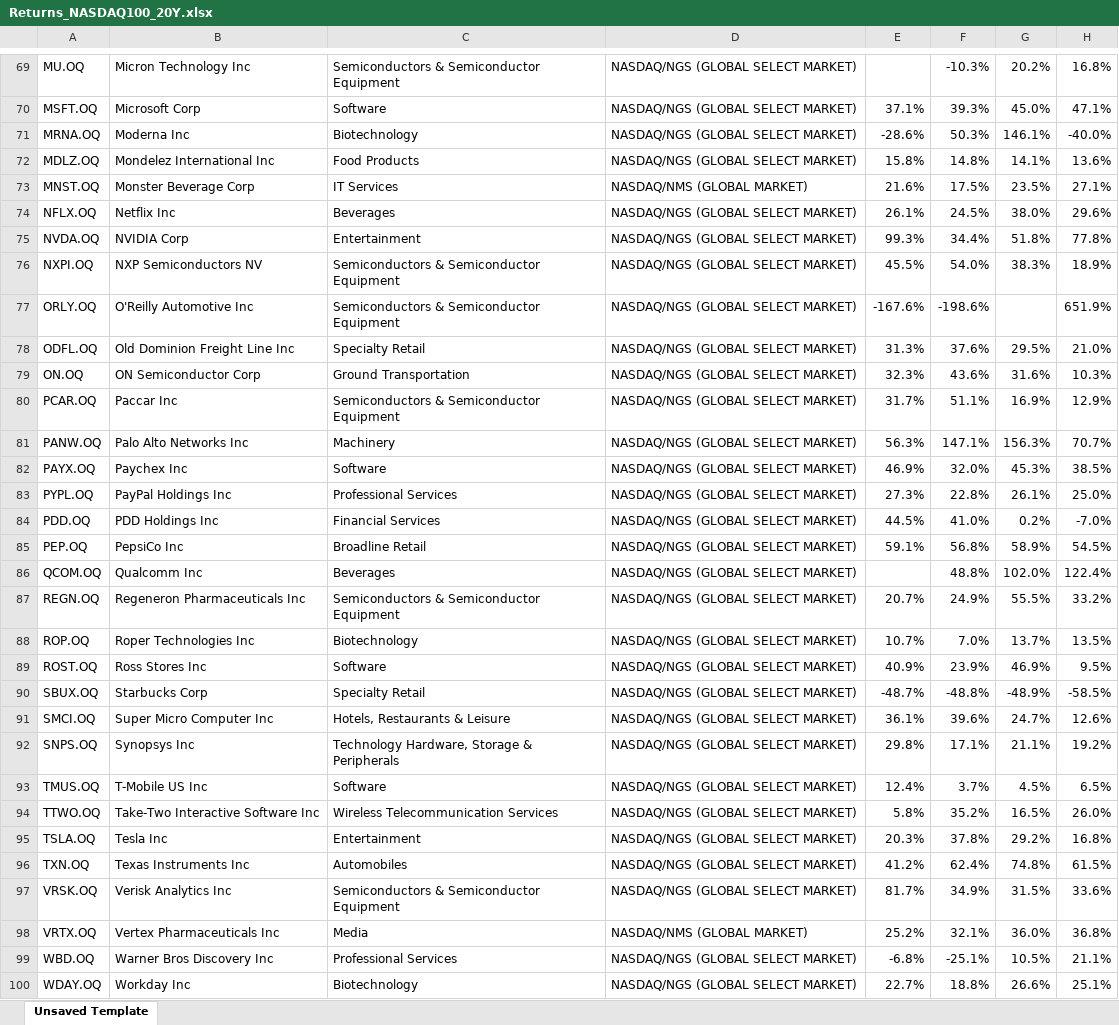
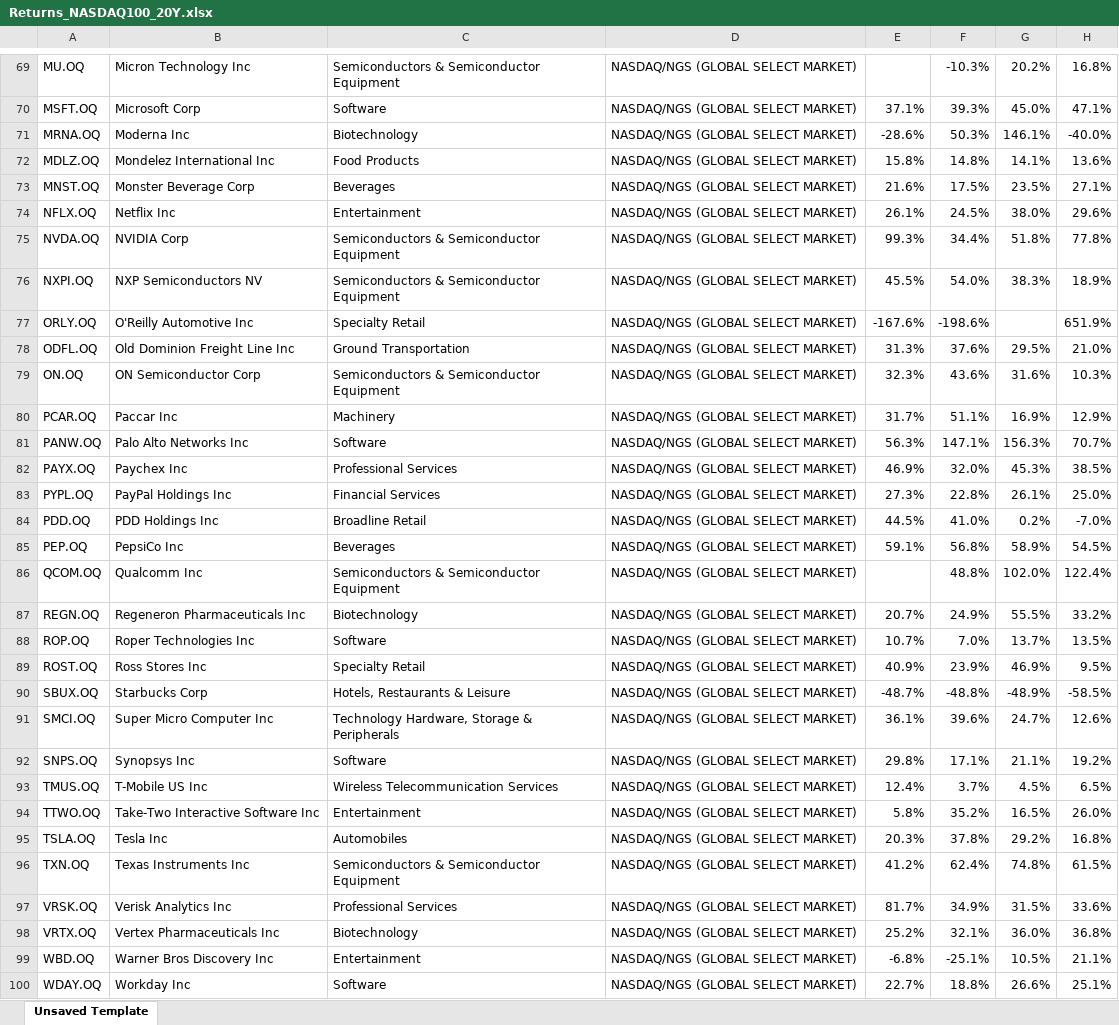
Before and after one commit to wallacewyf/Bayes_DAAS-FYP_24-25, an Excel workbook: raw_data/Returns_NASDAQ100_20Y.xlsx, sheet Unsaved Template, drawn as a sheet; only a part is shown, gaps mark what is left out; values as stored, in another font and other column widths than the file's, no borders; the diff covers the shown part only; the diff names each change by its address in the sheet, - before the commit and + after, or states it on an @@ line.

Commit message:
update NASDAQ ESG + returns
using iShares NASDAQ100 Index ETF, Lyxor Nasdaq 100, iShares NASDAQ 100 ETF (ETF) as filter

```diff
--- a/raw_data/Returns_NASDAQ100_20Y.xlsx (sheet Unsaved Template)
+++ b/raw_data/Returns_NASDAQ100_20Y.xlsx (sheet Unsaved Template)
-C73: IT Services
+C73: Beverages
-D73: NASDAQ/NMS (GLOBAL MARKET)
+D73: NASDAQ/NGS (GLOBAL SELECT MARKET)
-C74: Beverages
+C74: Entertainment
-C75: Entertainment
+C75: Semiconductors & Semiconductor Equipment
-C77: Semiconductors & Semiconductor Equipment
+C77: Specialty Retail
-C78: Specialty Retail
+C78: Ground Transportation
-C79: Ground Transportation
+C79: Semiconductors & Semiconductor Equipment
-C80: Semiconductors & Semiconductor Equipment
+C80: Machinery
-C81: Machinery
+C81: Software
-C82: Software
+C82: Professional Services
-C83: Professional Services
+C83: Financial Services
-C84: Financial Services
+C84: Broadline Retail
-C85: Broadline Retail
+C85: Beverages
-C86: Beverages
+C86: Semiconductors & Semiconductor Equipment
-C87: Semiconductors & Semiconductor Equipment
+C87: Biotechnology
-C88: Biotechnology
+C88: Software
-C89: Software
+C89: Specialty Retail
-C90: Specialty Retail
+C90: Hotels, Restaurants & Leisure
-C91: Hotels, Restaurants & Leisure
+C91: Technology Hardware, Storage & Peripherals
-C92: Technology Hardware, Storage & Peripherals
+C92: Software
-C93: Software
+C93: Wireless Telecommunication Services
-C94: Wireless Telecommunication Services
+C94: Entertainment
-C95: Entertainment
+C95: Automobiles
-C96: Automobiles
+C96: Semiconductors & Semiconductor Equipment
-C97: Semiconductors & Semiconductor Equipment
+C97: Professional Services
-C98: Media
+C98: Biotechnology
-D98: NASDAQ/NMS (GLOBAL MARKET)
+D98: NASDAQ/NGS (GLOBAL SELECT MARKET)
-C99: Professional Services
+C99: Entertainment
-C100: Biotechnology
+C100: Software
```
Also changed, not shown: 5 edited cells elsewhere in this sheet, formulas that keep their value, raw_data/ESG_Scores_NASDAQ100_20Y.xlsx.
